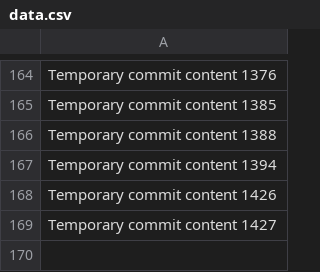
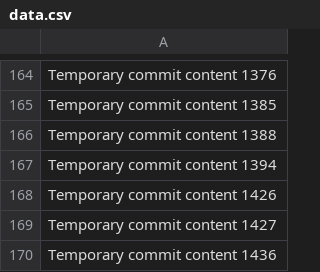
Before and after one commit to techpluggin/every, a CSV file: data.csv, drawn as a sheet; only a part is shown, gaps mark what is left out; the diff names each change by its address in the sheet, - before the commit and + after, or states it on an @@ line.

```diff
--- a/data.csv
+++ b/data.csv
+row 170: Temporary commit content 1436
```
